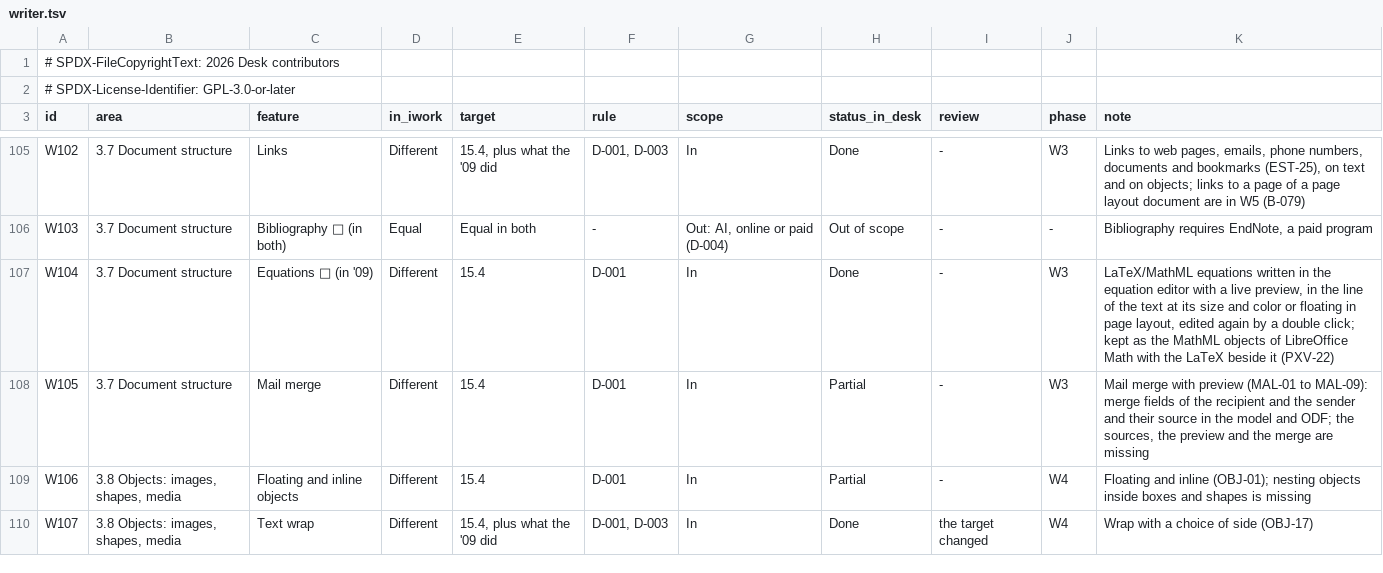
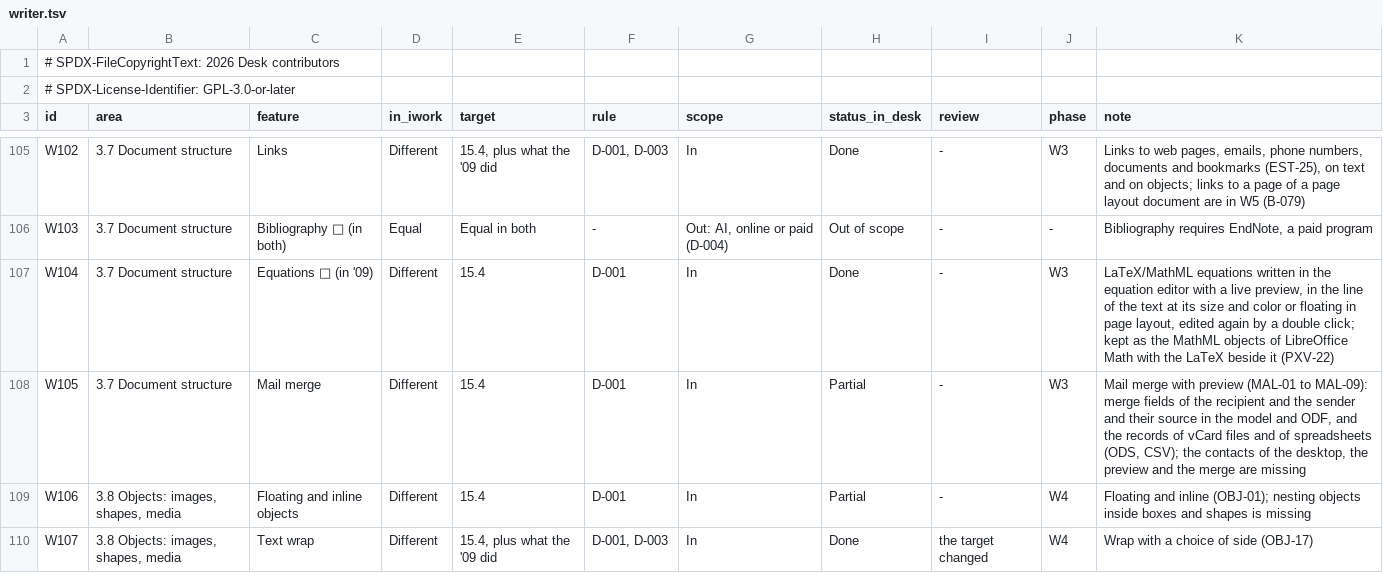
Before and after one commit to brahm/desk, a TSV file: corpus/inventory/writer.tsv, drawn as a sheet; only a part is shown, gaps mark what is left out.

```diff
--- a/corpus/inventory/writer.tsv
+++ b/corpus/inventory/writer.tsv
@@ -107,3 +107,3 @@ W103	3.7 Document structure	Bibliography 🧩 (in both)	Equal	Equal in both	-	Ou
 W104	3.7 Document structure	Equations 🧩 (in '09)	Different	15.4	D-001	In	Done	-	W3	LaTeX/MathML equations written in the equation editor with a live preview, in the line of the text at its size and color or floating in page layout, edited again by a double click; kept as the MathML objects of LibreOffice Math with the LaTeX beside it (PXV-22)
-W105	3.7 Document structure	Mail merge	Different	15.4	D-001	In	Partial	-	W3	Mail merge with preview (MAL-01 to MAL-09): merge fields of the recipient and the sender and their source in the model and ODF; the sources, the preview and the merge are missing
+W105	3.7 Document structure	Mail merge	Different	15.4	D-001	In	Partial	-	W3	Mail merge with preview (MAL-01 to MAL-09): merge fields of the recipient and the sender and their source in the model and ODF, and the records of vCard files and of spreadsheets (ODS, CSV); the contacts of the desktop, the preview and the merge are missing
 W106	3.8 Objects: images, shapes, media	Floating and inline objects	Different	15.4	D-001	In	Partial	-	W4	Floating and inline (OBJ-01); nesting objects inside boxes and shapes is missing
```
Also changed, not shown: 23 other files.
